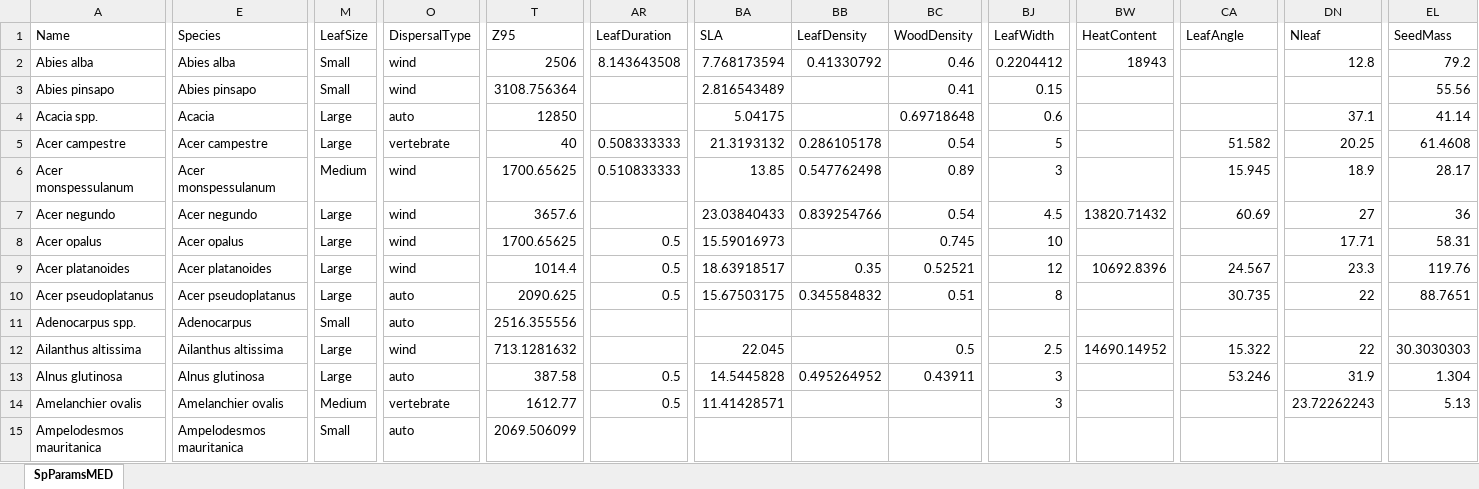
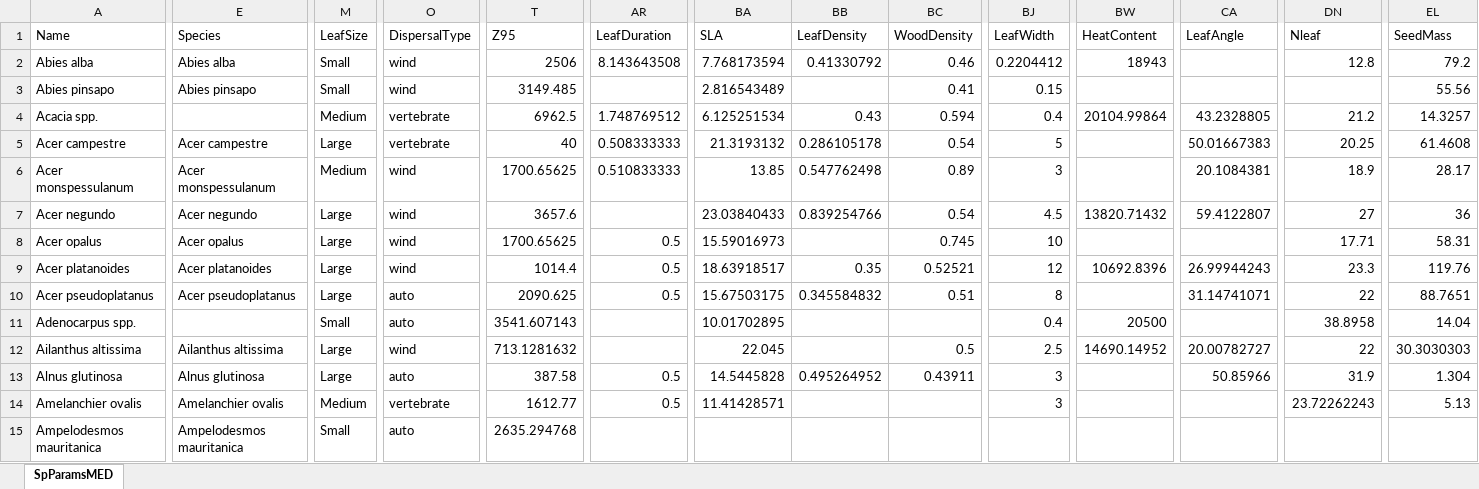
Before and after one commit to emf-creaf/medfate, an Excel workbook: data-raw/SpParamsMED.xlsx, sheet SpParamsMED, drawn as a sheet; only a part is shown, gaps mark what is left out; values as stored, in another font and other column widths than the file's, no borders; table styles not drawn; the diff covers the shown part only; the diff names each change by its address in the sheet, - before the commit and + after, or states it on an @@ line.

Commit message:
update SpParamsMED

```diff
--- a/data-raw/SpParamsMED.xlsx (sheet SpParamsMED)
+++ b/data-raw/SpParamsMED.xlsx (sheet SpParamsMED)
-T3 (Z95): 3108.756364
+T3 (Z95): 3149.485
-E4 (Species): Acacia
+E4 (Species): (empty)
-M4 (LeafSize): Large
+M4 (LeafSize): Medium
-O4 (DispersalType): auto
+O4 (DispersalType): vertebrate
-T4 (Z95): 12850
+T4 (Z95): 6962.5
-AR4 (LeafDuration): (empty)
+AR4 (LeafDuration): 1.748769512
-BA4 (SLA): 5.04175
+BA4 (SLA): 6.125251534
-BB4 (LeafDensity): (empty)
+BB4 (LeafDensity): 0.43
-BC4 (WoodDensity): 0.69718648
+BC4 (WoodDensity): 0.594
-BJ4 (LeafWidth): 0.6
+BJ4 (LeafWidth): 0.4
-BW4 (HeatContent): (empty)
+BW4 (HeatContent): 20104.99864
-CA4 (LeafAngle): (empty)
+CA4 (LeafAngle): 43.2328805
-DN4 (Nleaf): 37.1
+DN4 (Nleaf): 21.2
-EL4 (SeedMass): 41.14
+EL4 (SeedMass): 14.3257
-CA5 (LeafAngle): 51.582
+CA5 (LeafAngle): 50.01667383
-CA6 (LeafAngle): 15.945
+CA6 (LeafAngle): 20.1084381
-CA7 (LeafAngle): 60.69
+CA7 (LeafAngle): 59.4122807
-CA9 (LeafAngle): 24.567
+CA9 (LeafAngle): 26.99944243
-CA10 (LeafAngle): 30.735
+CA10 (LeafAngle): 31.14741071
-E11 (Species): Adenocarpus
+E11 (Species): (empty)
-T11 (Z95): 2516.355556
+T11 (Z95): 3541.607143
-BA11 (SLA): (empty)
+BA11 (SLA): 10.01702895
-BJ11 (LeafWidth): (empty)
+BJ11 (LeafWidth): 0.4
-BW11 (HeatContent): (empty)
+BW11 (HeatContent): 20500
-DN11 (Nleaf): (empty)
+DN11 (Nleaf): 38.8958
-EL11 (SeedMass): (empty)
+EL11 (SeedMass): 14.04
-CA12 (LeafAngle): 15.322
+CA12 (LeafAngle): 20.00782727
-CA13 (LeafAngle): 53.246
+CA13 (LeafAngle): 50.85966
-T15 (Z95): 2069.506099
+T15 (Z95): 2635.294768
```
Also changed, not shown: 1773 edited cells elsewhere in this sheet, 2 other files.
